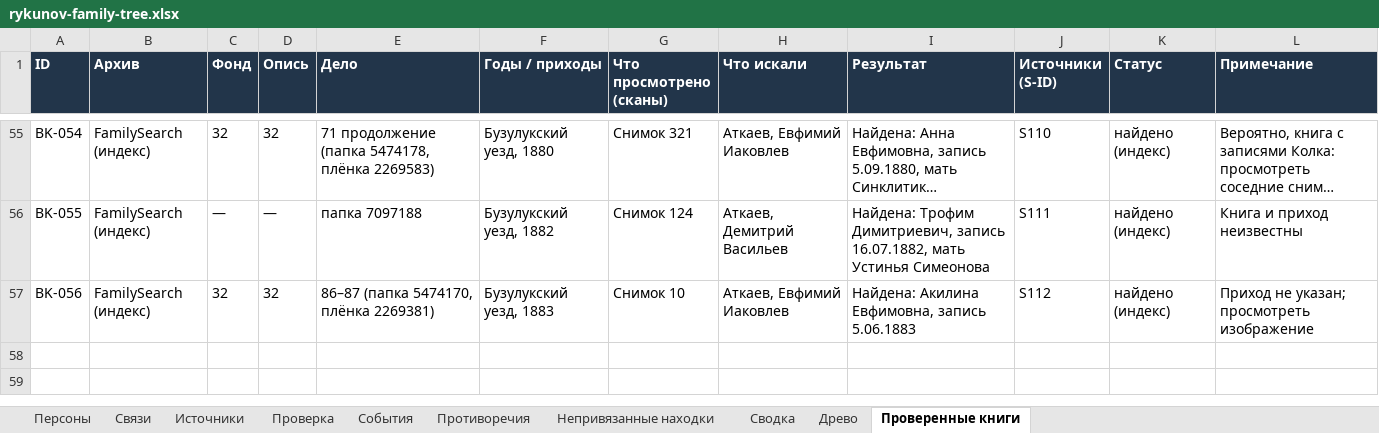
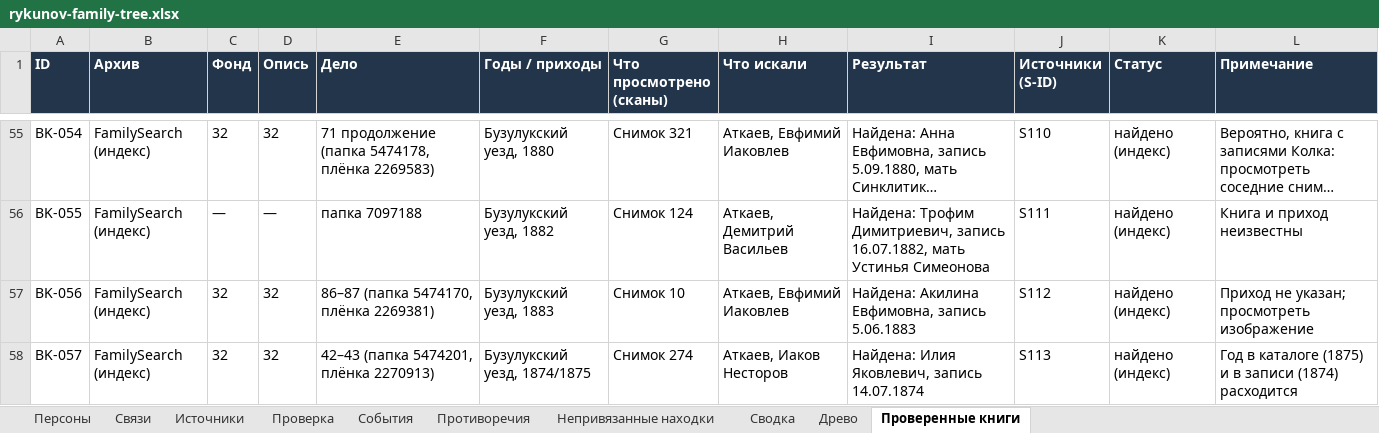
Before and after one commit to kilevoy/rykunov-family-tree, an Excel workbook: data/rykunov-family-tree.xlsx, sheet Проверенные книги, drawn as a sheet; only a part is shown, gaps mark what is left out; long unchanged cells end in …; values as stored, in another font and other column widths than the file's, no borders; the diff names each change by its address in the sheet, - before the commit and + after, or states it on an @@ line.

```diff
--- a/data/rykunov-family-tree.xlsx (sheet Проверенные книги)
+++ b/data/rykunov-family-tree.xlsx (sheet Проверенные книги)
+row 58: BK-057 | FamilySearch (индекс) | 32 | 32 | 42–43 (папка 5474201, плёнка 2270913) | Бузулукский уезд, 1874/1875 | Снимок 274 | Аткаев, Иаков Несторов | Найдена: Илия Яковлевич, запись 14.07.1874 | S113 | найдено (индекс) | Год в каталоге (1875) и в записи (1874) расходится
```
Also changed, not shown: sheet Персоны, sheet Связи, sheet Источники.
